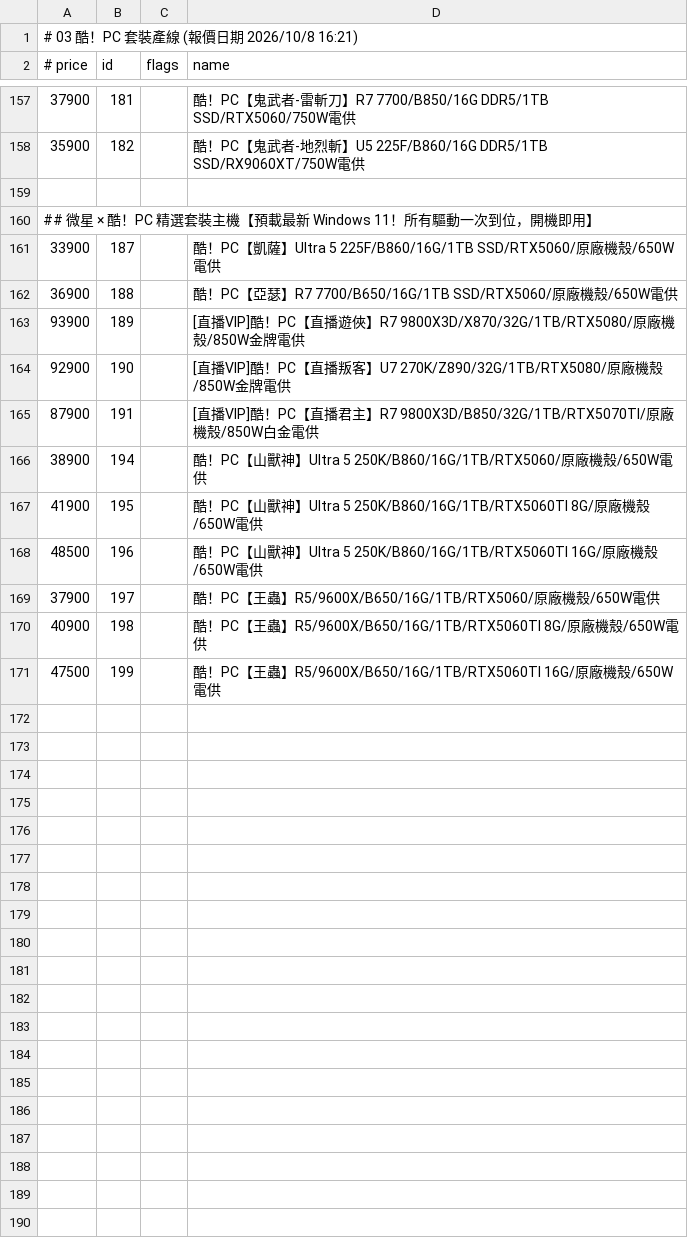
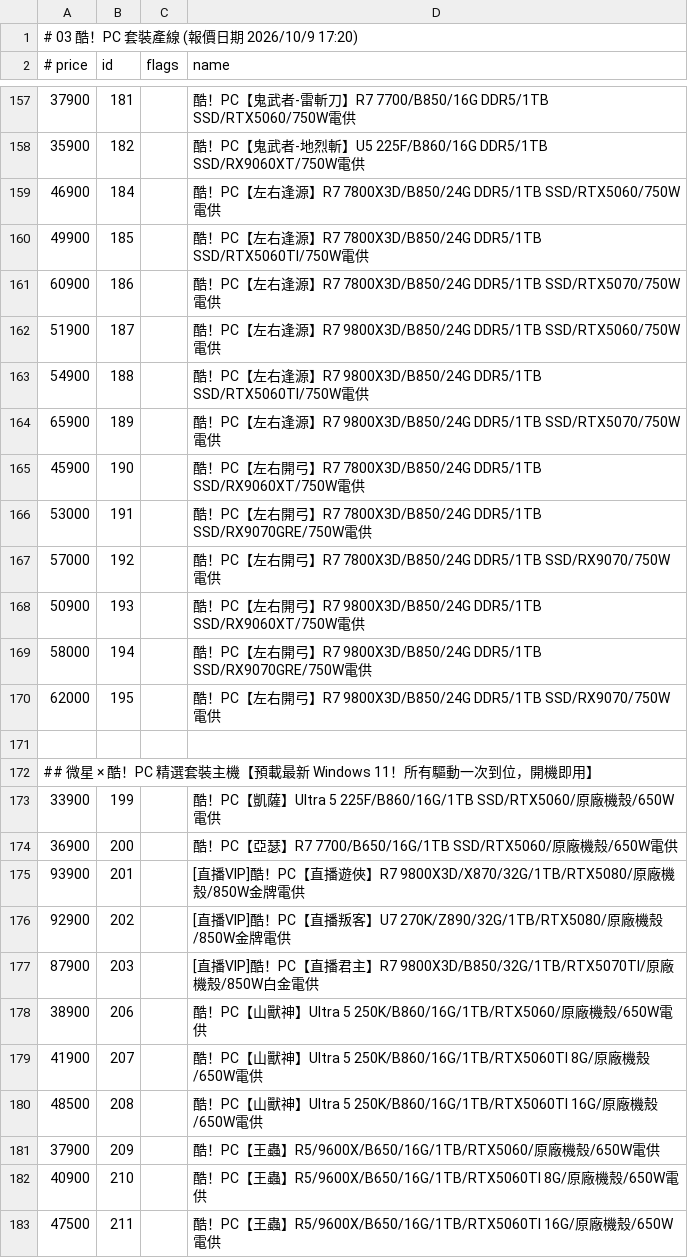
Before and after one commit to jakeuj/architect-pc-builder, a TSV file: data/by_category/03_酷_PC_套裝產線.tsv, drawn as a sheet; only a part is shown, gaps mark what is left out.

```diff
--- a/data/by_category/03_酷_PC_套裝產線.tsv
+++ b/data/by_category/03_酷_PC_套裝產線.tsv
@@ -1,2 +1,2 @@
-# 03 酷！PC 套裝產線  (報價日期 2026/10/8 16:21)
+# 03 酷！PC 套裝產線  (報價日期 2026/10/9 17:20)
 # price	id	flags	name
@@ -158,14 +158,26 @@
 35900	182		酷！PC【鬼武者-地烈斬】U5 225F/B860/16G DDR5/1TB SSD/RX9060XT/750W電供
+46900	184		酷！PC【左右逢源】R7 7800X3D/B850/24G DDR5/1TB SSD/RTX5060/750W電供
+49900	185		酷！PC【左右逢源】R7 7800X3D/B850/24G DDR5/1TB SSD/RTX5060TI/750W電供
+60900	186		酷！PC【左右逢源】R7 7800X3D/B850/24G DDR5/1TB SSD/RTX5070/750W電供
+51900	187		酷！PC【左右逢源】R7 9800X3D/B850/24G DDR5/1TB SSD/RTX5060/750W電供
+54900	188		酷！PC【左右逢源】R7 9800X3D/B850/24G DDR5/1TB SSD/RTX5060TI/750W電供
+65900	189		酷！PC【左右逢源】R7 9800X3D/B850/24G DDR5/1TB SSD/RTX5070/750W電供
+45900	190		酷！PC【左右開弓】R7 7800X3D/B850/24G DDR5/1TB SSD/RX9060XT/750W電供
+53000	191		酷！PC【左右開弓】R7 7800X3D/B850/24G DDR5/1TB SSD/RX9070GRE/750W電供
+57000	192		酷！PC【左右開弓】R7 7800X3D/B850/24G DDR5/1TB SSD/RX9070/750W電供
+50900	193		酷！PC【左右開弓】R7 9800X3D/B850/24G DDR5/1TB SSD/RX9060XT/750W電供
+58000	194		酷！PC【左右開弓】R7 9800X3D/B850/24G DDR5/1TB SSD/RX9070GRE/750W電供
+62000	195		酷！PC【左右開弓】R7 9800X3D/B850/24G DDR5/1TB SSD/RX9070/750W電供
 
 ## 微星 × 酷！PC 精選套裝主機【預載最新 Windows 11！所有驅動一次到位，開機即用】
-33900	187		酷！PC【凱薩】Ultra 5 225F/B860/16G/1TB SSD/RTX5060/原廠機殼/650W電供
-36900	188		酷！PC【亞瑟】R7 7700/B650/16G/1TB SSD/RTX5060/原廠機殼/650W電供
-93900	189		[直播VIP]酷！PC【直播遊俠】R7 9800X3D/X870/32G/1TB/RTX5080/原廠機殼/850W金牌電供
-92900	190		[直播VIP]酷！PC【直播叛客】U7 270K/Z890/32G/1TB/RTX5080/原廠機殼/850W金牌電供
-87900	191		[直播VIP]酷！PC【直播君主】R7 9800X3D/B850/32G/1TB/RTX5070TI/原廠機殼/850W白金電供
-38900	194		酷！PC【山獸神】Ultra 5 250K/B860/16G/1TB/RTX5060/原廠機殼/650W電供
-41900	195		酷！PC【山獸神】Ultra 5 250K/B860/16G/1TB/RTX5060TI 8G/原廠機殼/650W電供
-48500	196		酷！PC【山獸神】Ultra 5 250K/B860/16G/1TB/RTX5060TI 16G/原廠機殼/650W電供
-37900	197		酷！PC【王蟲】R5/9600X/B650/16G/1TB/RTX5060/原廠機殼/650W電供
-40900	198		酷！PC【王蟲】R5/9600X/B650/16G/1TB/RTX5060TI 8G/原廠機殼/650W電供
-47500	199		酷！PC【王蟲】R5/9600X/B650/16G/1TB/RTX5060TI 16G/原廠機殼/650W電供
+33900	199		酷！PC【凱薩】Ultra 5 225F/B860/16G/1TB SSD/RTX5060/原廠機殼/650W電供
+36900	200		酷！PC【亞瑟】R7 7700/B650/16G/1TB SSD/RTX5060/原廠機殼/650W電供
+93900	201		[直播VIP]酷！PC【直播遊俠】R7 9800X3D/X870/32G/1TB/RTX5080/原廠機殼/850W金牌電供
+92900	202		[直播VIP]酷！PC【直播叛客】U7 270K/Z890/32G/1TB/RTX5080/原廠機殼/850W金牌電供
+87900	203		[直播VIP]酷！PC【直播君主】R7 9800X3D/B850/32G/1TB/RTX5070TI/原廠機殼/850W白金電供
+38900	206		酷！PC【山獸神】Ultra 5 250K/B860/16G/1TB/RTX5060/原廠機殼/650W電供
+41900	207		酷！PC【山獸神】Ultra 5 250K/B860/16G/1TB/RTX5060TI 8G/原廠機殼/650W電供
+48500	208		酷！PC【山獸神】Ultra 5 250K/B860/16G/1TB/RTX5060TI 16G/原廠機殼/650W電供
+37900	209		酷！PC【王蟲】R5/9600X/B650/16G/1TB/RTX5060/原廠機殼/650W電供
+40900	210		酷！PC【王蟲】R5/9600X/B650/16G/1TB/RTX5060TI 8G/原廠機殼/650W電供
+47500	211		酷！PC【王蟲】R5/9600X/B650/16G/1TB/RTX5060TI 16G/原廠機殼/650W電供
```
Also changed, not shown: data/by_category/02_筆電_平板_穿戴配件.tsv, data/by_category/12_顯示卡VGA.tsv, 32 other files.
